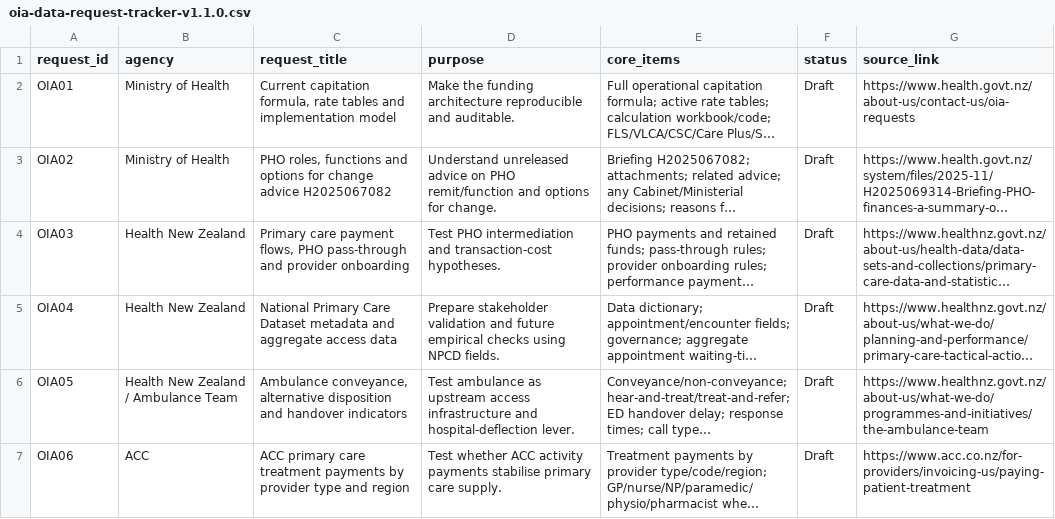
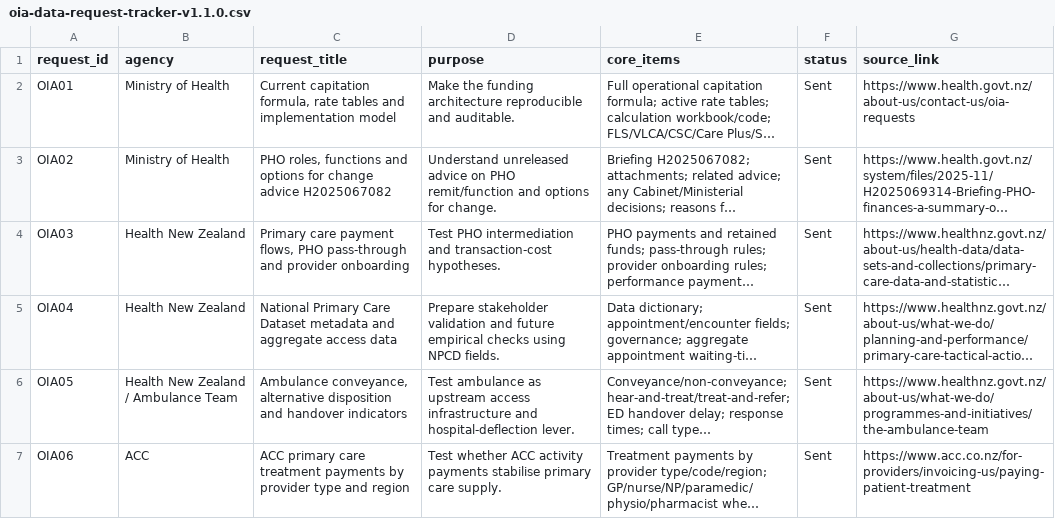
Before and after one commit to edithatogo/gtpcnz, a CSV file: docs/oia/oia-data-request-tracker-v1.1.0.csv, drawn as a sheet; long unchanged cells end in …; the diff names each change by its address in the sheet, - before the commit and + after, or states it on an @@ line.

```diff
--- a/docs/oia/oia-data-request-tracker-v1.1.0.csv
+++ b/docs/oia/oia-data-request-tracker-v1.1.0.csv
-F2:F7 (status): Draft
+F2:F7 (status): Sent
```
Also changed, not shown: docs/oia/oia-log-v0.1.0.csv.
